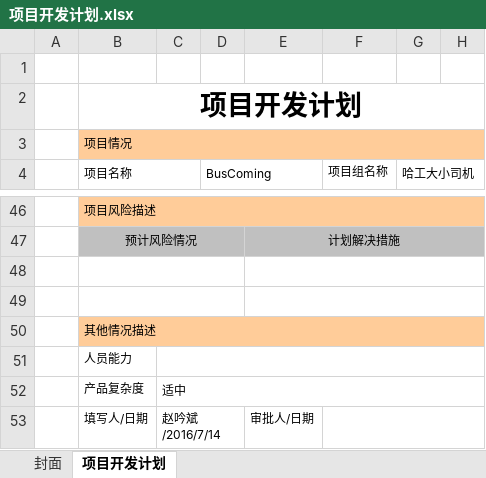
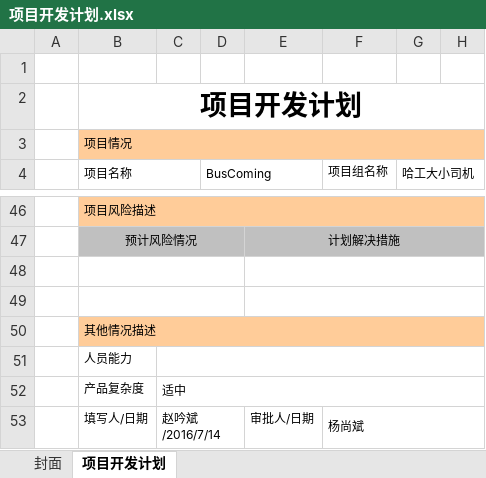
Before and after one commit to rccoder/BusComing, an Excel workbook: Doc/BusComing_赵吟斌_杨尚斌_张文佳_徐义金_孙岩/02_项目管理/01_项目计划/项目开发计划.xlsx, sheet 项目开发计划, drawn as a sheet; only a part is shown, gaps mark what is left out; values as stored, in another font and other column widths than the file's, no borders; the diff names each change by its address in the sheet, - before the commit and + after, or states it on an @@ line.

```diff
--- a/Doc/BusComing_赵吟斌_杨尚斌_张文佳_徐义金_孙岩/02_项目管理/01_项目计划/项目开发计划.xlsx (sheet 项目开发计划)
+++ b/Doc/BusComing_赵吟斌_杨尚斌_张文佳_徐义金_孙岩/02_项目管理/01_项目计划/项目开发计划.xlsx (sheet 项目开发计划)
-F53 (项目组名称): (empty)
+F53 (项目组名称): 杨尚斌
```
Also changed, not shown: 1 other file.
